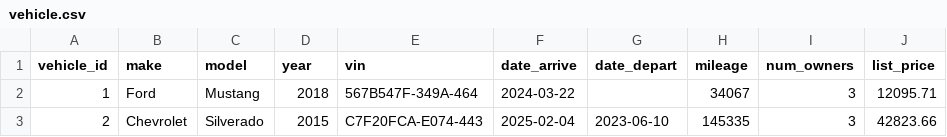
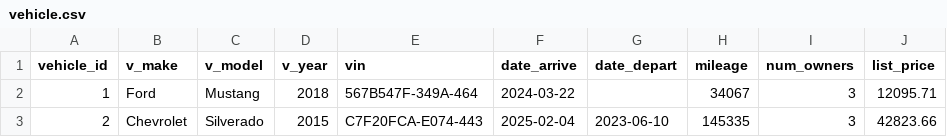
Before and after one commit to arlemoine/cmps439_drowsy_duo, a CSV file: csv_imports/vehicle.csv, drawn as a sheet; only a part is shown.

Commit message:
Update csv imports
Updated some column names to not be protected names

```diff
--- a/csv_imports/vehicle.csv
+++ b/csv_imports/vehicle.csv
@@ -1,2 +1,2 @@
-vehicle_id,make,model,year,vin,date_arrive,date_depart,mileage,num_owners,list_price
+vehicle_id,v_make,v_model,v_year,vin,date_arrive,date_depart,mileage,num_owners,list_price
 1,Ford,Mustang,2018,567B547F-349A-464,2024-03-22,,34067,3,12095.71
```
Also changed, not shown: csv_imports/sale.csv.
